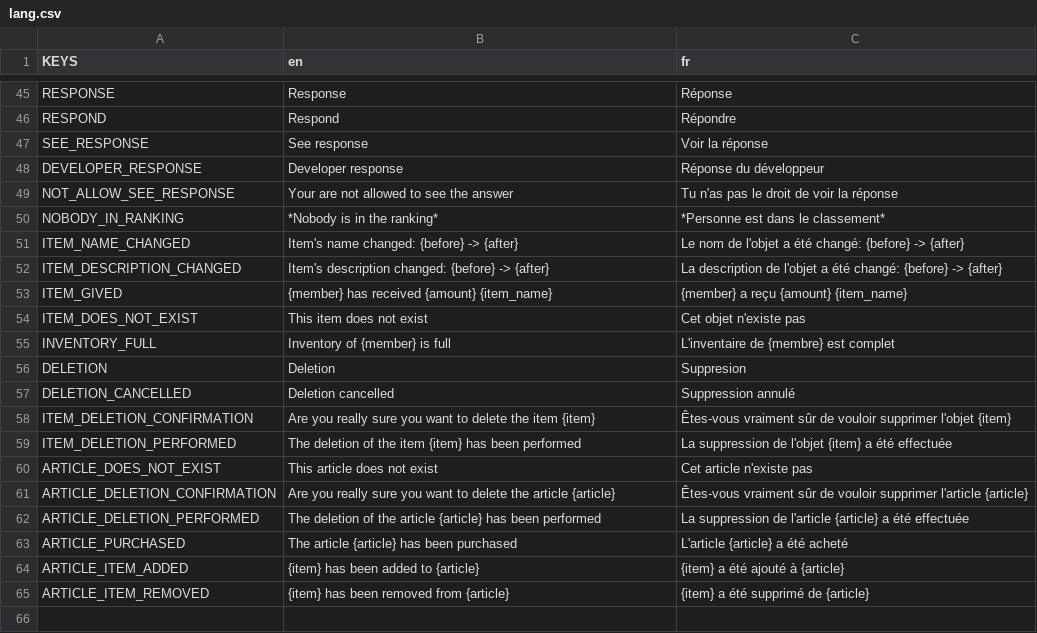
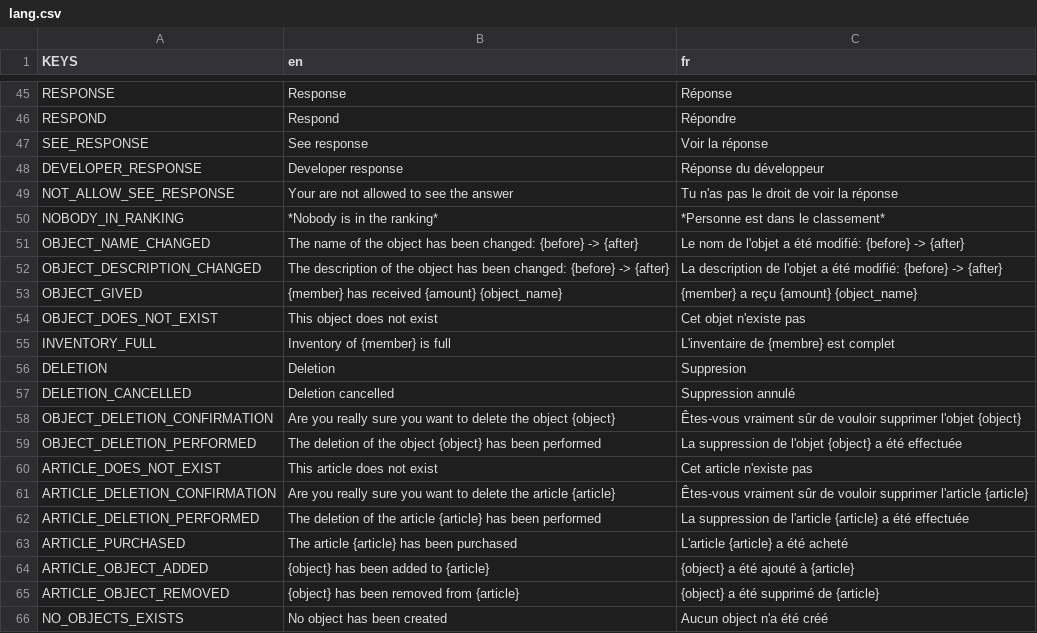
Before and after one commit to Dams4K/CoordBot, a CSV file: lang/lang.csv, drawn as a sheet; only a part is shown, gaps mark what is left out.

Commit message:
item -> object

```diff
--- a/lang/lang.csv
+++ b/lang/lang.csv
@@ -50,6 +50,6 @@ NOT_ALLOW_SEE_RESPONSE,Your are not allowed to see the answer,Tu n'as pas le dro
 NOBODY_IN_RANKING,*Nobody is in the ranking*,*Personne est dans le classement*
-ITEM_NAME_CHANGED,Item's name changed: {before} -> {after},Le nom de l'objet a été changé: {before} -> {after}
-ITEM_DESCRIPTION_CHANGED,Item's description changed: {before} -> {after},La description de l'objet a été changé: {before} -> {after}
-ITEM_GIVED,{member} has received {amount} {item_name},{member} a reçu {amount} {item_name}
-ITEM_DOES_NOT_EXIST,This item does not exist,Cet objet n'existe pas
+OBJECT_NAME_CHANGED,The name of the object has been changed: {before} -> {after},Le nom de l'objet a été modifié: {before} -> {after}
+OBJECT_DESCRIPTION_CHANGED,The description of the object has been changed: {before} -> {after},La description de l'objet a été modifié: {before} -> {after}
+OBJECT_GIVED,{member} has received {amount} {object_name},{member} a reçu {amount} {object_name}
+OBJECT_DOES_NOT_EXIST,This object does not exist,Cet objet n'existe pas
 INVENTORY_FULL,Inventory of {member} is full,L'inventaire de {membre} est complet
@@ -57,4 +57,4 @@ DELETION,Deletion,Suppresion
 DELETION_CANCELLED,Deletion cancelled,Suppression annulé
-ITEM_DELETION_CONFIRMATION,Are you really sure you want to delete the item {item},Êtes-vous vraiment sûr de vouloir supprimer l'objet {item}
-ITEM_DELETION_PERFORMED,The deletion of the item {item} has been performed,La suppression de l'objet {item} a été effectuée
+OBJECT_DELETION_CONFIRMATION,Are you really sure you want to delete the object {object},Êtes-vous vraiment sûr de vouloir supprimer l'objet {object}
+OBJECT_DELETION_PERFORMED,The deletion of the object {object} has been performed,La suppression de l'objet {object} a été effectuée
 ARTICLE_DOES_NOT_EXIST,This article does not exist,Cet article n'existe pas
@@ -63,3 +63,4 @@ ARTICLE_DELETION_PERFORMED,The deletion of the article {article} has been perfor
 ARTICLE_PURCHASED,The article {article} has been purchased,L'article {article} a été acheté
-ARTICLE_ITEM_ADDED,{item} has been added to {article},{item} a été ajouté à {article}
-ARTICLE_ITEM_REMOVED,{item} has been removed from {article},{item} a été supprimé de {article}
+ARTICLE_OBJECT_ADDED,{object} has been added to {article},{object} a été ajouté à {article}
+ARTICLE_OBJECT_REMOVED,{object} has been removed from {article},{object} a été supprimé de {article}
+NO_OBJECTS_EXISTS,No object has been created,Aucun object n'a été créé
```
Also changed, not shown: 5 other files.
